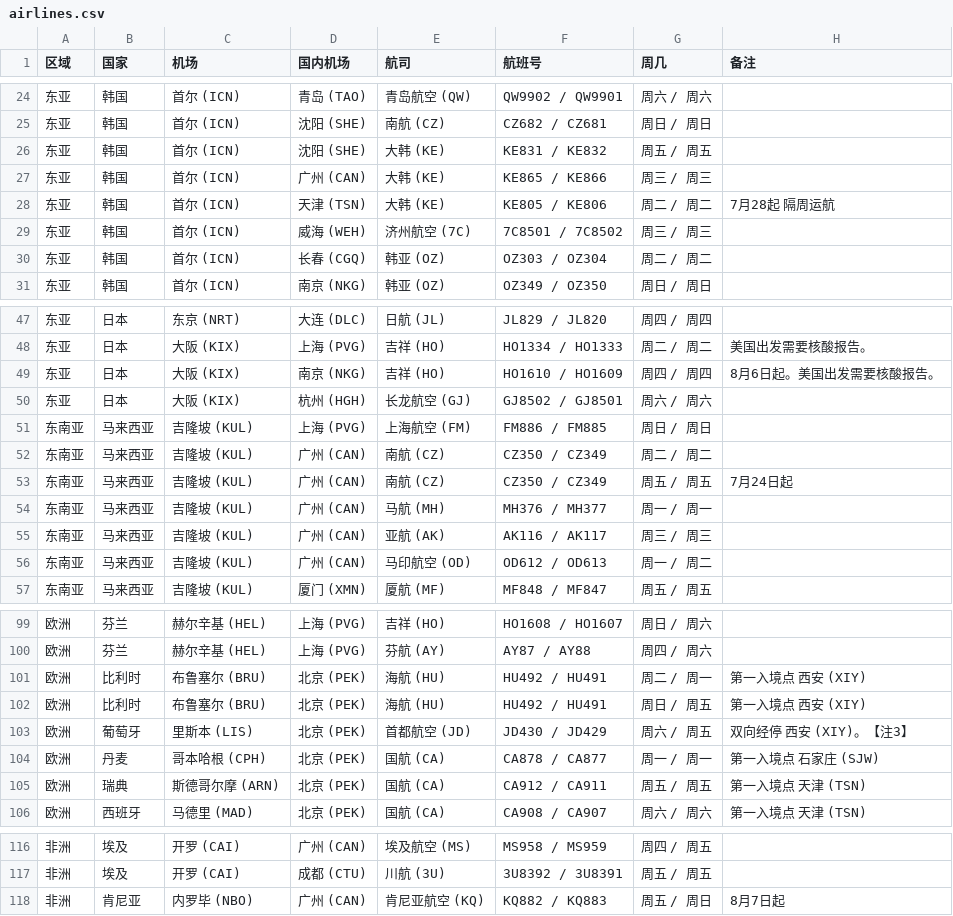
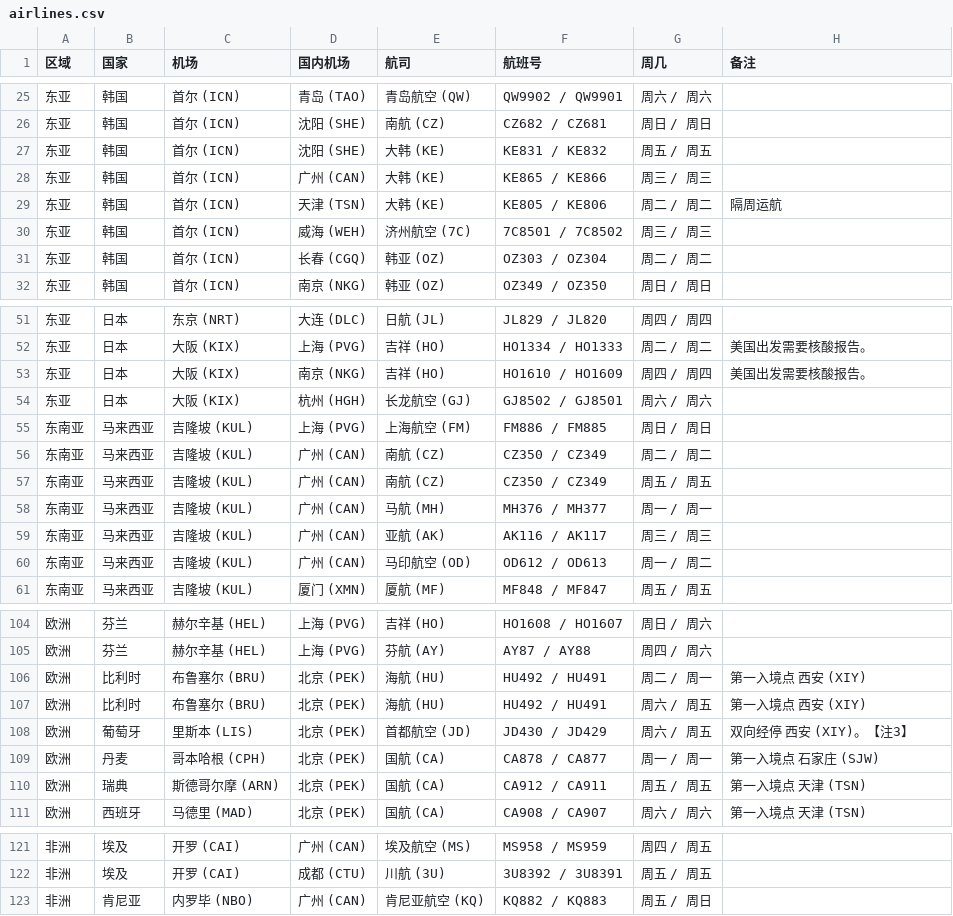
Before and after one commit to USCreditCardGuide/airlines-to-china-covid-19, a CSV file: airlines.csv, drawn as a sheet; only a part is shown, gaps mark what is left out; the diff covers the shown part only.

```diff
--- a/airlines.csv
+++ b/airlines.csv
@@ -27,3 +28,3 @@
 东亚,韩国,首尔 (ICN),广州 (CAN),大韩 (KE),KE865 / KE866,周三 / 周三,
-东亚,韩国,首尔 (ICN),天津 (TSN),大韩 (KE),KE805 / KE806,周二 / 周二,7月28起 隔周运航
+东亚,韩国,首尔 (ICN),天津 (TSN),大韩 (KE),KE805 / KE806,周二 / 周二, 隔周运航
 东亚,韩国,首尔 (ICN),威海 (WEH),济州航空 (7C),7C8501 / 7C8502,周三 / 周三,
@@ -48,3 +52,3 @@
 东亚,日本,大阪 (KIX),上海 (PVG),吉祥 (HO),HO1334 / HO1333,周二 / 周二,美国出发需要核酸报告。
-东亚,日本,大阪 (KIX),南京 (NKG),吉祥 (HO),HO1610 / HO1609,周四 / 周四,8月6日起。美国出发需要核酸报告。
+东亚,日本,大阪 (KIX),南京 (NKG),吉祥 (HO),HO1610 / HO1609,周四 / 周四,美国出发需要核酸报告。
 东亚,日本,大阪 (KIX),杭州 (HGH),长龙航空 (GJ),GJ8502 / GJ8501,周六 / 周六,
@@ -52,3 +56,3 @@
 东南亚,马来西亚,吉隆坡 (KUL),广州 (CAN),南航 (CZ),CZ350 / CZ349,周二 / 周二,
-东南亚,马来西亚,吉隆坡 (KUL),广州 (CAN),南航 (CZ),CZ350 / CZ349,周五 / 周五,7月24日起
+东南亚,马来西亚,吉隆坡 (KUL),广州 (CAN),南航 (CZ),CZ350 / CZ349,周五 / 周五,
 东南亚,马来西亚,吉隆坡 (KUL),广州 (CAN),马航 (MH),MH376 / MH377,周一 / 周一,
@@ -101,3 +106,3 @@
 欧洲,比利时,布鲁塞尔 (BRU),北京 (PEK),海航 (HU),HU492 / HU491,周二 / 周一,第一入境点 西安 (XIY)
-欧洲,比利时,布鲁塞尔 (BRU),北京 (PEK),海航 (HU),HU492 / HU491,周日 / 周五,第一入境点 西安 (XIY)
+欧洲,比利时,布鲁塞尔 (BRU),北京 (PEK),海航 (HU),HU492 / HU491,周六 / 周五,第一入境点 西安 (XIY)
 欧洲,葡萄牙,里斯本 (LIS),北京 (PEK),首都航空 (JD),JD430 / JD429,周六 / 周五,双向经停 西安 (XIY)。【注3】
@@ -117,2 +122,2 @@
 非洲,埃及,开罗 (CAI),成都 (CTU),川航 (3U),3U8392 / 3U8391,周五 / 周五,
-非洲,肯尼亚,内罗毕 (NBO),广州 (CAN),肯尼亚航空 (KQ),KQ882 / KQ883,周五 / 周日,8月7日起
+非洲,肯尼亚,内罗毕 (NBO),广州 (CAN),肯尼亚航空 (KQ),KQ882 / KQ883,周五 / 周日,
```
Also changed, not shown: 5 added rows and 6 edited cells elsewhere in this file.
